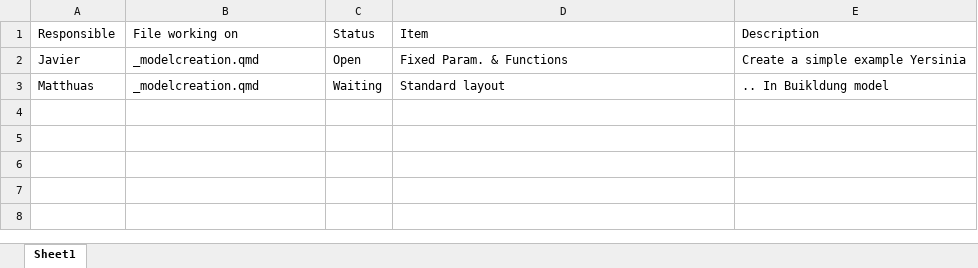
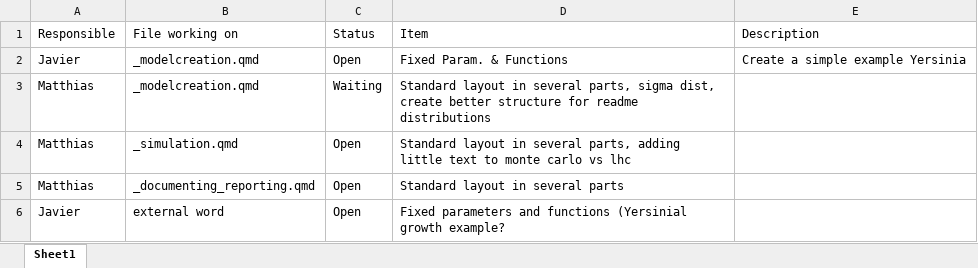
Before and after one commit to Jsanchez-upei/srr_ug, an Excel workbook: todo_list_shiny_userguide.xlsx, sheet Sheet1, drawn as a sheet; values as stored, in another font and other column widths than the file's, no borders; the diff names each change by its address in the sheet, - before the commit and + after, or states it on an @@ line.

Commit message:
2do update

```diff
--- a/todo_list_shiny_userguide.xlsx (sheet Sheet1)
+++ b/todo_list_shiny_userguide.xlsx (sheet Sheet1)
-A3 (Responsible): Matthuas
+A3 (Responsible): Matthias
-D3 (Item): Standard layout
+D3 (Item): Standard layout in several parts, sigma dist, create better structure for readme distributions
-E3 (Description): .. In Buikldung model
+E3 (Description): (empty)
+row 4: Matthias | _simulation.qmd | Open | Standard layout in several parts, adding little text to monte carlo vs lhc
+row 5: Matthias | _documenting_reporting.qmd | Open | Standard layout in several parts
+row 6: Javier | external word | Open | Fixed parameters and functions (Yersinial growth example?
```
